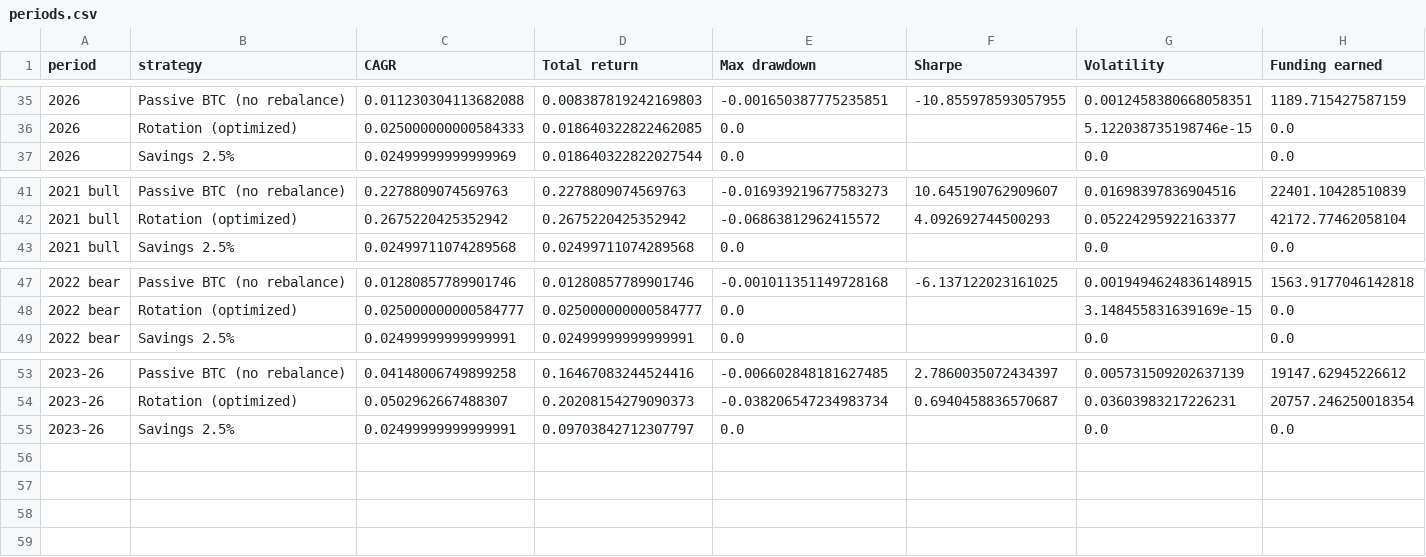
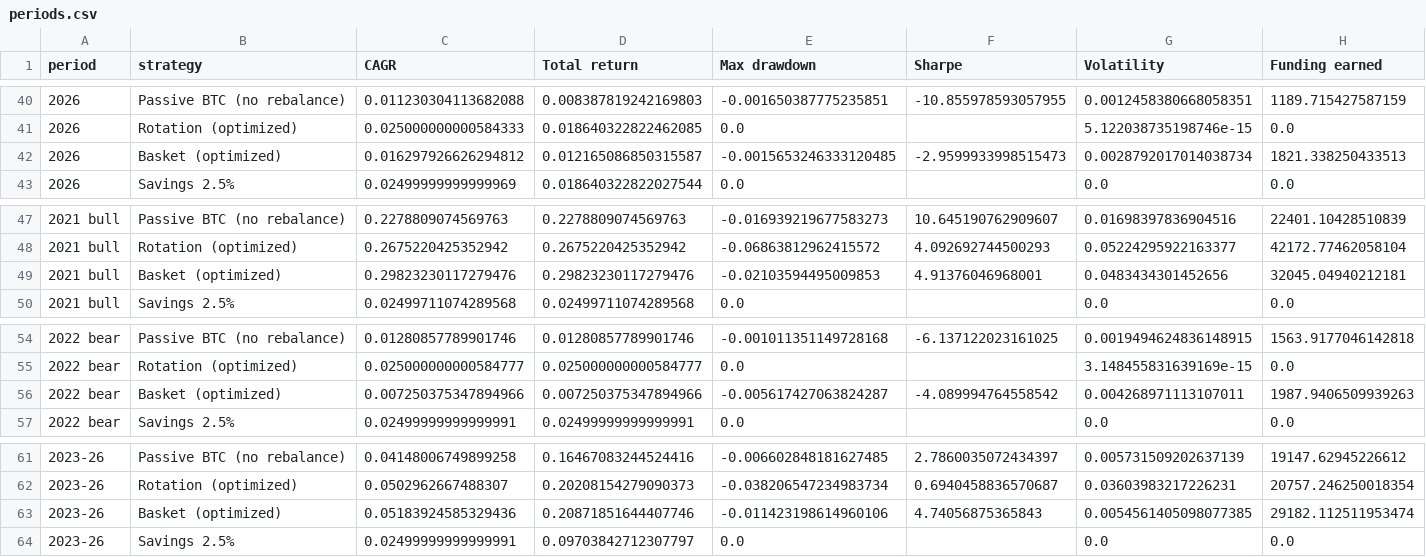
Before and after one commit to adamecytb-stack/app, a CSV file: funding_backtest/output/periods.csv, drawn as a sheet; only a part is shown, gaps mark what is left out; rows hold the shown columns only; the diff covers the shown part only; the diff names each change by its address in the sheet, - before the commit and + after, or states it on an @@ line.

```diff
--- a/funding_backtest/output/periods.csv
+++ b/funding_backtest/output/periods.csv
+row 42: 2026 | Basket (optimized) | 0.016297926626294812 | 0.012165086850315587 | -0.0015653246333120485 | -2.9599933998515473 | 0.0028792017014038734 | 1821.338250433513
+row 49: 2021 bull | Basket (optimized) | 0.29823230117279476 | 0.29823230117279476 | -0.02103594495009853 | 4.91376046968001 | 0.0483434301452656 | 32045.04940212181
+row 56: 2022 bear | Basket (optimized) | 0.007250375347894966 | 0.007250375347894966 | -0.005617427063824287 | -4.089994764558542 | 0.004268971113107011 | 1987.9406509939263
+row 63: 2023-26 | Basket (optimized) | 0.05183924585329436 | 0.20871851644407746 | -0.011423198614960106 | 4.74056875365843 | 0.0054561405098077385 | 29182.112511953474
```
Also changed, not shown: 5 added rows elsewhere in this file, funding_backtest/output/optimize_results.csv, funding_backtest/output/summary.csv, 5 other files.
